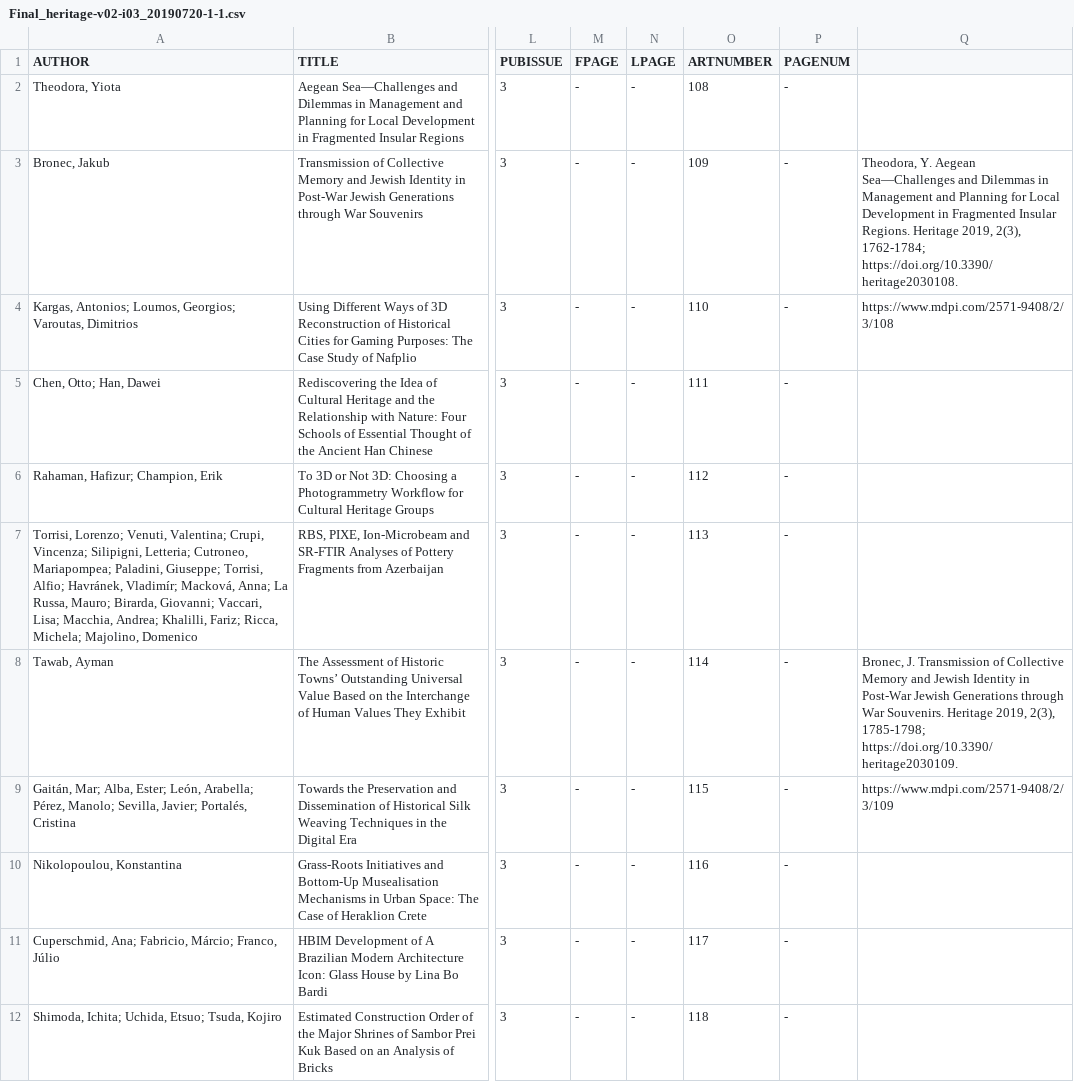
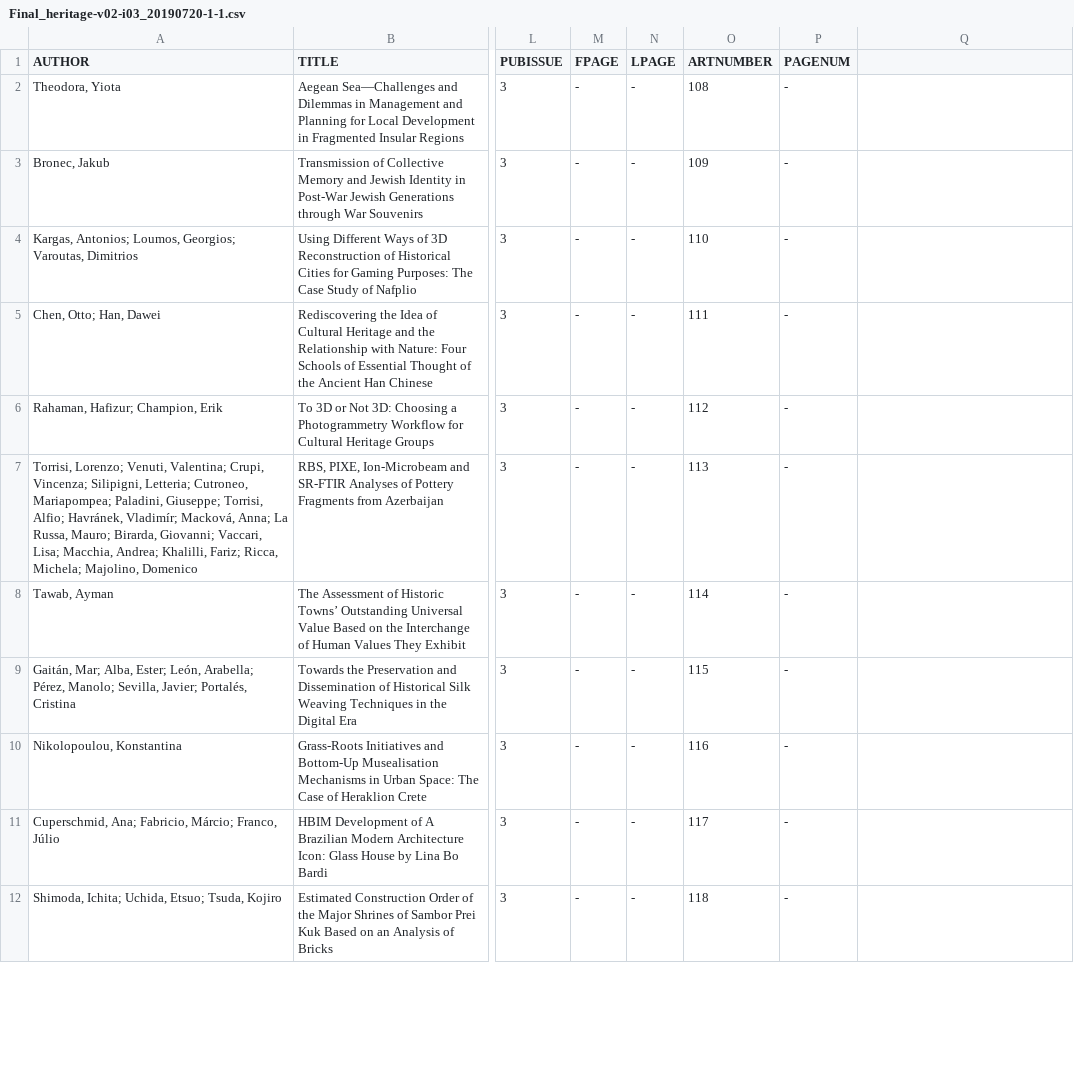
Before and after one commit to danielarenatesauer/MALIS_WPM_T9_Aufgabe_2, a CSV file: Final_heritage-v02-i03_20190720-1-1.csv, drawn as a sheet; only a part is shown, gaps mark what is left out; the diff covers the shown part only; the diff names each change by its address in the sheet, - before the commit and + after, or states it on an @@ line.

Commit message:
Upload modified Final Heritage Vol2 n.3
csv file

```diff
--- a/Final_heritage-v02-i03_20190720-1-1.csv
+++ b/Final_heritage-v02-i03_20190720-1-1.csv
-Q3: Theodora, Y. Aegean Sea—Challenges and Dilemmas in Management and Planning for Local Development in Fragmented Insular Regions. Heritage 2019, 2(3), 1762-1784; https://doi.org/10.3390/heritage2030108.
+Q3: (empty)
-Q4: https://www.mdpi.com/2571-9408/2/3/108
+Q4: (empty)
-Q8: Bronec, J. Transmission of Collective Memory and Jewish Identity in Post-War Jewish Generations through War Souvenirs. Heritage 2019, 2(3), 1785-1798; https://doi.org/10.3390/heritage2030109.
+Q8: (empty)
-Q9: https://www.mdpi.com/2571-9408/2/3/109
+Q9: (empty)
```
Also changed, not shown: 58 removed rows and 2 edited cells elsewhere in this file.
